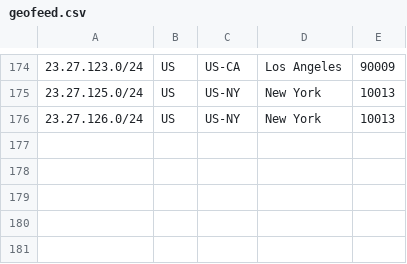
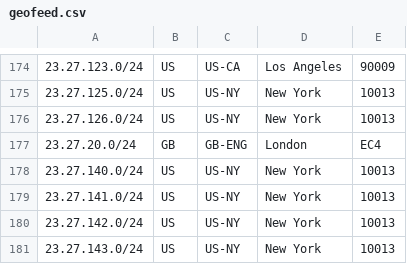
Before and after one commit to evoxt/geofeed, a CSV file: geofeed.csv, drawn as a sheet; only a part is shown, gaps mark what is left out.

Commit message:
Update geofeed.csv

```diff
--- a/geofeed.csv
+++ b/geofeed.csv
@@ -176 +176,6 @@
 23.27.126.0/24,US,US-NY,New York,10013
+23.27.20.0/24,GB,GB-ENG,London,EC4
+23.27.140.0/24,US,US-NY,New York,10013
+23.27.141.0/24,US,US-NY,New York,10013
+23.27.142.0/24,US,US-NY,New York,10013
+23.27.143.0/24,US,US-NY,New York,10013
```
